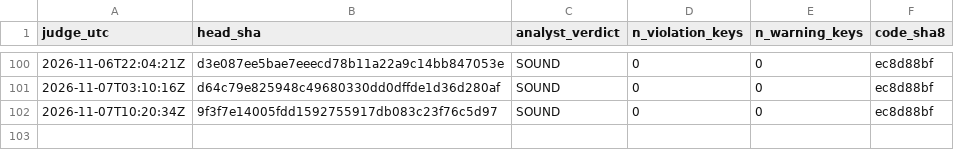
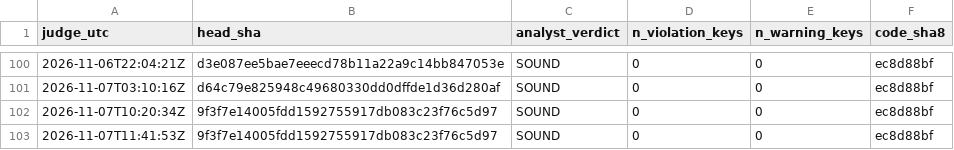
Before and after one commit to Mohamedalhaaj/gold-forward-watch, a CSV file: reports/judge_analyst/VERDICTS.csv, drawn as a sheet; only a part is shown, gaps mark what is left out; the diff names each change by its address in the sheet, - before the commit and + after, or states it on an @@ line.

```diff
--- a/reports/judge_analyst/VERDICTS.csv
+++ b/reports/judge_analyst/VERDICTS.csv
+row 103: 2026-11-07T11:41:53Z | 9f3f7e14005fdd1592755917db083c23f76c5d97 | SOUND | 0 | 0 | ec8d88bf
```
Also changed, not shown: reports/judge_analyst/evidence.csv, 3 other files.
